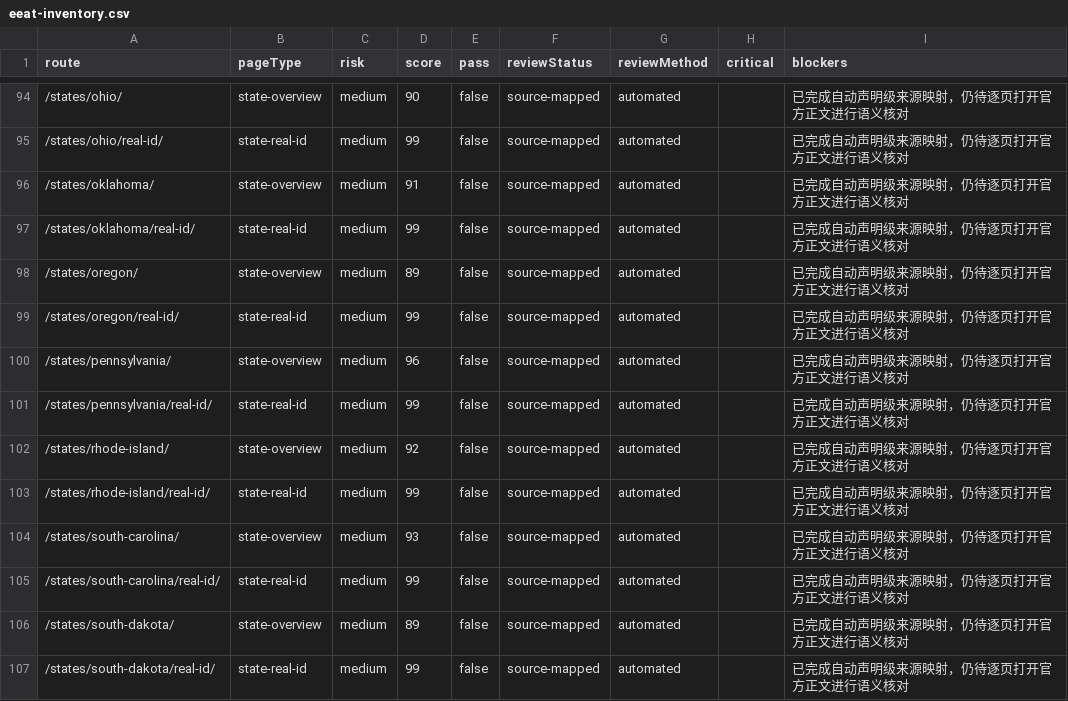
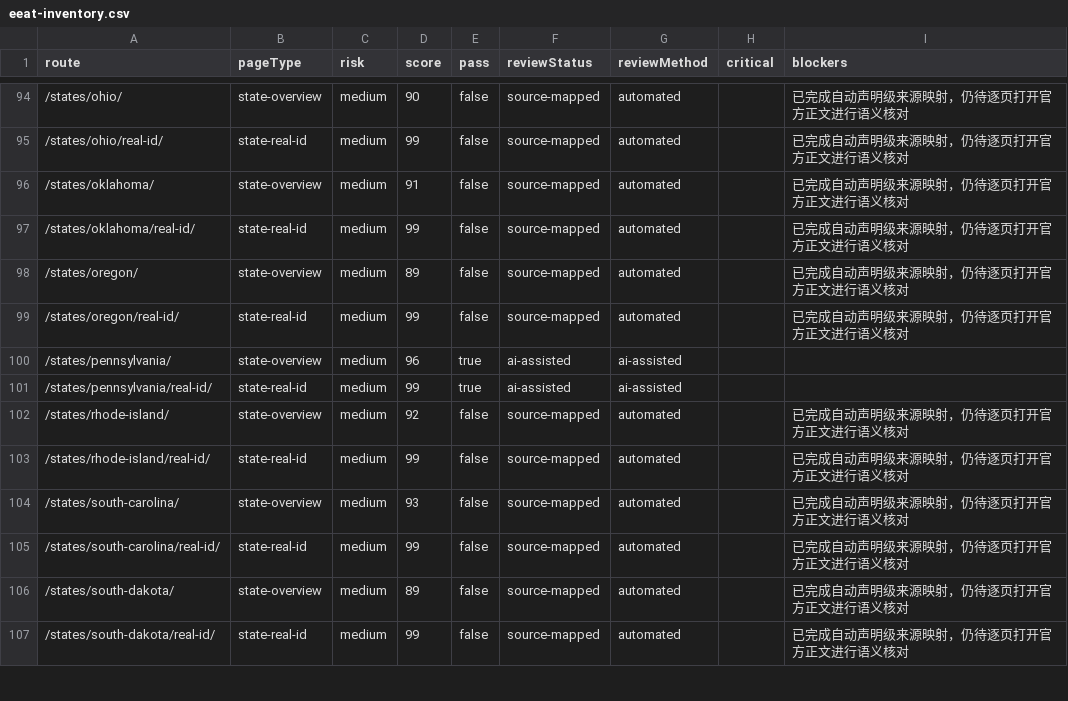
Before and after one commit to asiisdfi/dmvcn, a CSV file: reports/eeat-inventory.csv, drawn as a sheet; only a part is shown, gaps mark what is left out.

```diff
--- a/reports/eeat-inventory.csv
+++ b/reports/eeat-inventory.csv
@@ -99,4 +99,4 @@
 "/states/oregon/real-id/","state-real-id","medium","99","false","source-mapped","automated","","已完成自动声明级来源映射，仍待逐页打开官方正文进行语义核对"
-"/states/pennsylvania/","state-overview","medium","96","false","source-mapped","automated","","已完成自动声明级来源映射，仍待逐页打开官方正文进行语义核对"
-"/states/pennsylvania/real-id/","state-real-id","medium","99","false","source-mapped","automated","","已完成自动声明级来源映射，仍待逐页打开官方正文进行语义核对"
+"/states/pennsylvania/","state-overview","medium","96","true","ai-assisted","ai-assisted","",""
+"/states/pennsylvania/real-id/","state-real-id","medium","99","true","ai-assisted","ai-assisted","",""
 "/states/rhode-island/","state-overview","medium","92","false","source-mapped","automated","","已完成自动声明级来源映射，仍待逐页打开官方正文进行语义核对"
```
Also changed, not shown: 7 other files.
